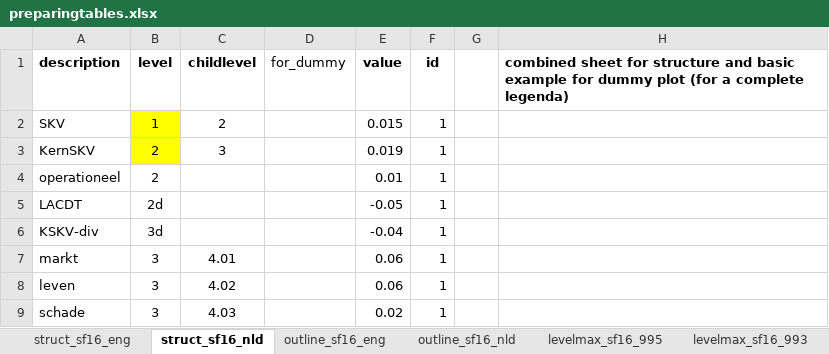
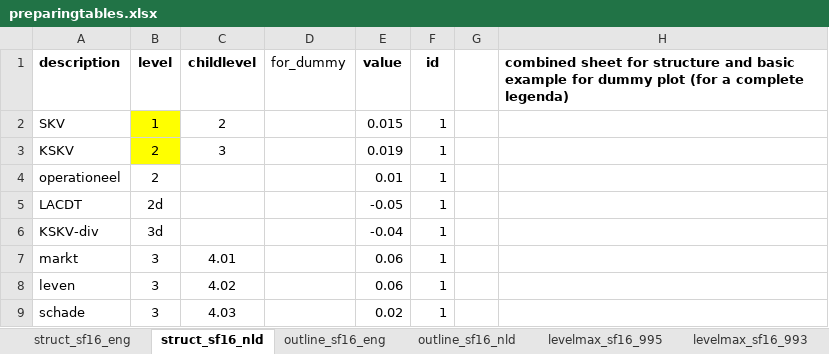
Before and after one commit to vanzanden/ggsolvencyii, an Excel workbook: xls/preparingtables.xlsx, sheet struct_sf16_nld, drawn as a sheet; only a part is shown; values as stored, in another font and other column widths than the file's, no borders; the diff names each change by its address in the sheet, - before the commit and + after, or states it on an @@ line.

```diff
--- a/xls/preparingtables.xlsx (sheet struct_sf16_nld)
+++ b/xls/preparingtables.xlsx (sheet struct_sf16_nld)
-A3 (description): KernSKV
+A3 (description): KSKV
```
Also changed, not shown: other sheet tabs, 18 other files.
